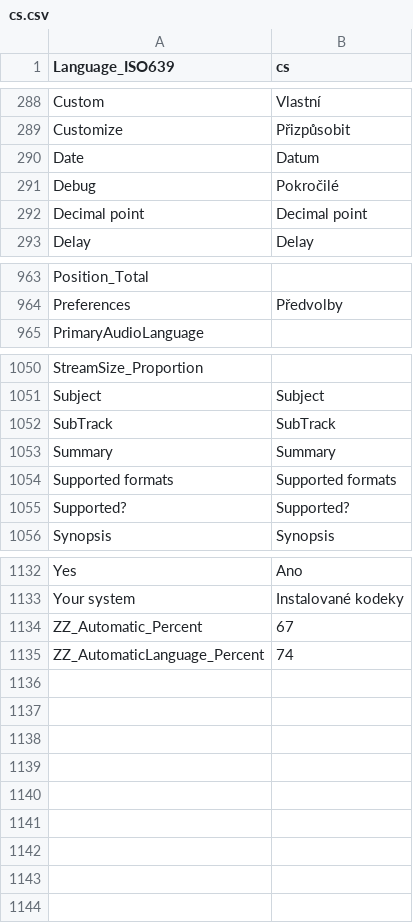
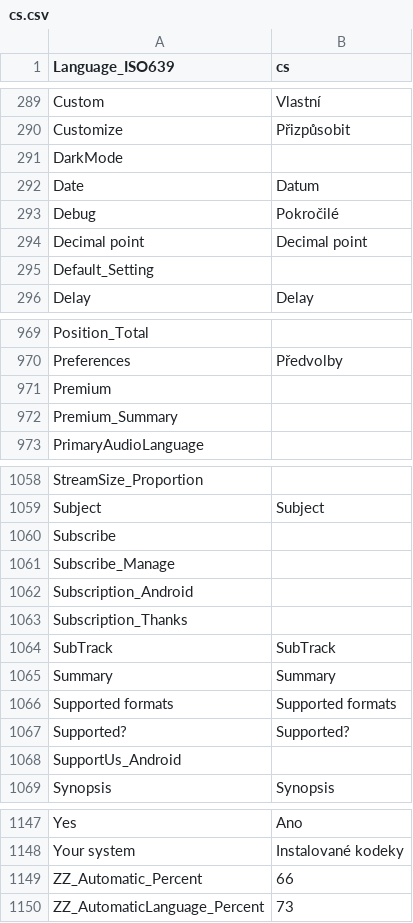
Before and after one commit to Aleksoid1978/MPC-BE, a CSV file: src/ExtLib/MediaInfo/Language/cs.csv, drawn as a sheet; only a part is shown, gaps mark what is left out; the diff covers the shown part only.

```diff
--- a/src/ExtLib/MediaInfo/Language/cs.csv
+++ b/src/ExtLib/MediaInfo/Language/cs.csv
@@ -289,2 +290,3 @@ Custom;Vlastní
 Customize;Přizpůsobit
+DarkMode;
 Date;Datum
@@ -292,2 +294,3 @@ Debug;Pokročilé
 Decimal point;Decimal point
+Default_Setting;
 Delay;Delay
@@ -964,2 +970,4 @@ Position_Total;
 Preferences;Předvolby
+Premium;
+Premium_Summary;
 PrimaryAudioLanguage;
@@ -1051,2 +1059,6 @@ StreamSize_Proportion;
 Subject;Subject
+Subscribe;
+Subscribe_Manage;
+Subscription_Android;
+Subscription_Thanks;
 SubTrack;SubTrack
@@ -1055,2 +1067,3 @@ Supported formats;Supported formats
 Supported?;Supported?
+SupportUs_Android;
 Synopsis;Synopsis
@@ -1133,3 +1148,3 @@ Yes;Ano
 Your system;Instalované kodeky
-ZZ_Automatic_Percent;67
-ZZ_AutomaticLanguage_Percent;74
+ZZ_Automatic_Percent;66
+ZZ_AutomaticLanguage_Percent;73
```
Also changed, not shown: 6 added rows elsewhere in this file, src/ExtLib/MediaInfo/Language/be.csv, src/ExtLib/MediaInfo/Language/ca.csv, 43 other files.
